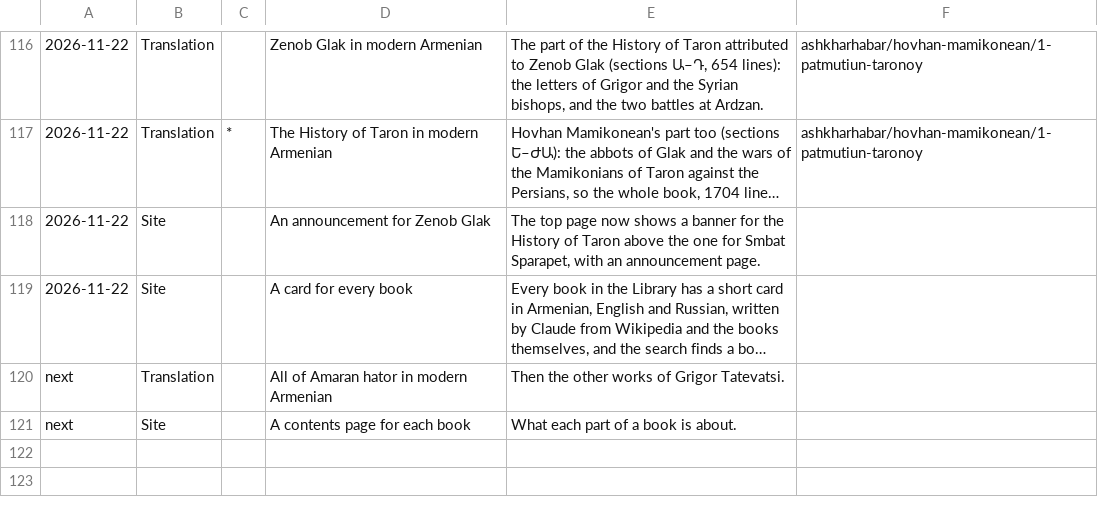
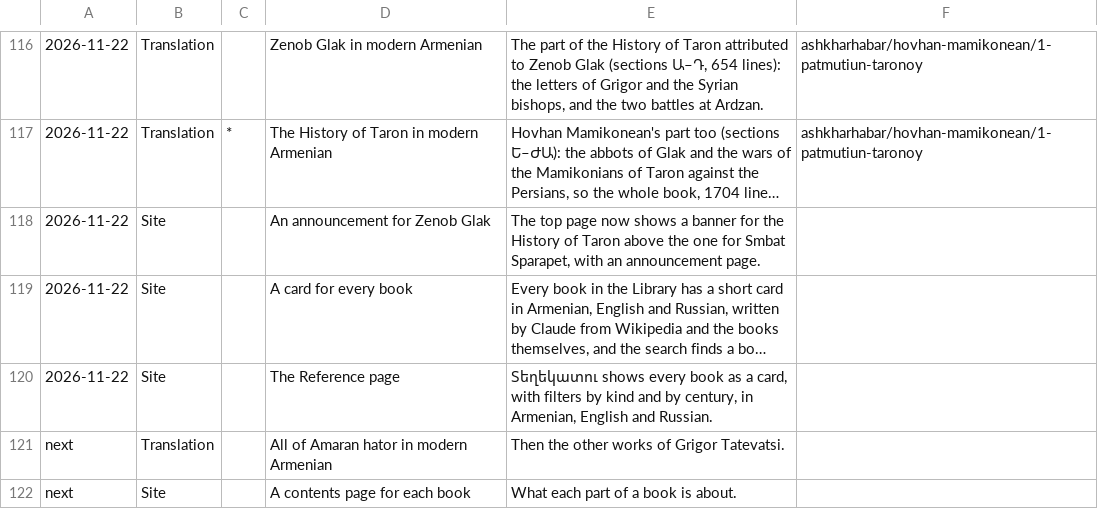
Before and after one commit to serjhnn/nx-gir, a TSV file: timeline.tsv, drawn as a sheet; only a part is shown, gaps mark what is left out; long unchanged cells end in …; the diff names each change by its address in the sheet, - before the commit and + after, or states it on an @@ line.

```diff
--- a/timeline.tsv
+++ b/timeline.tsv
+row 120: 2026-11-22 | Site |  | The Reference page | Տեղեկատու shows every book as a card, with filters by kind and by century, in Armenian, English and Russian.
```
Also changed, not shown: 4 other files.
